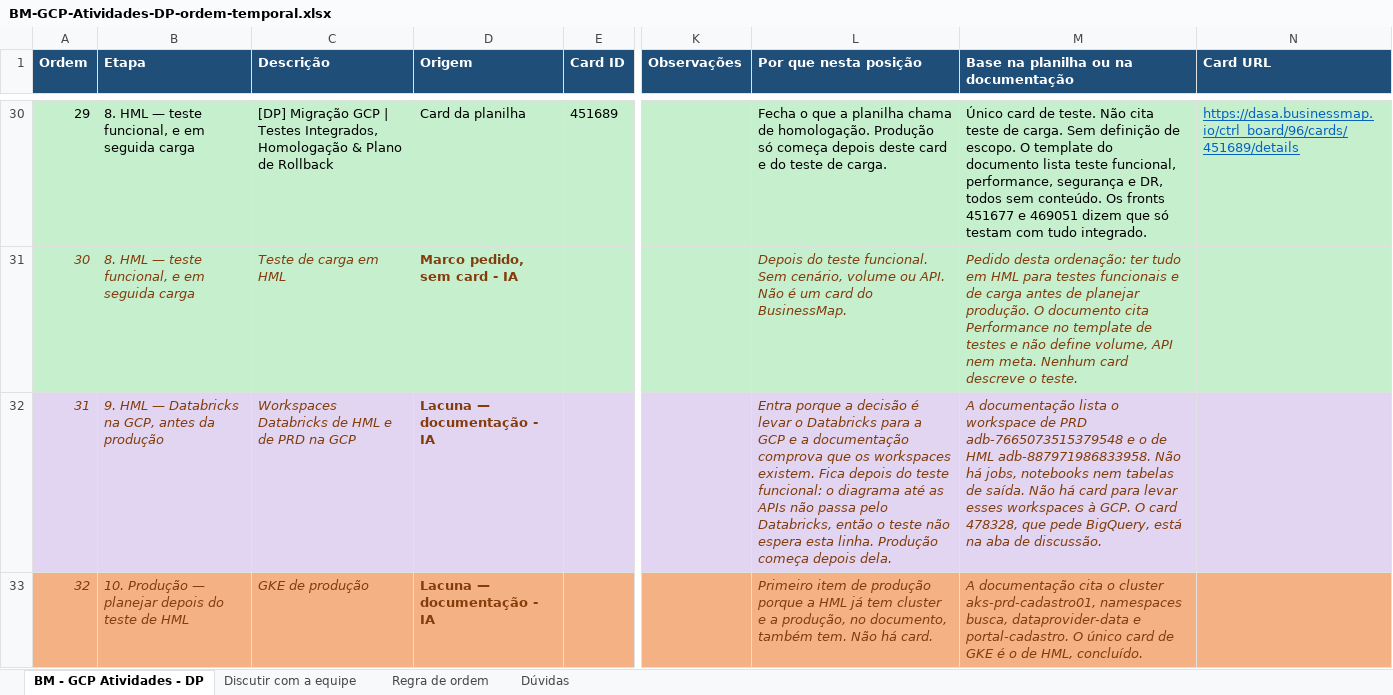
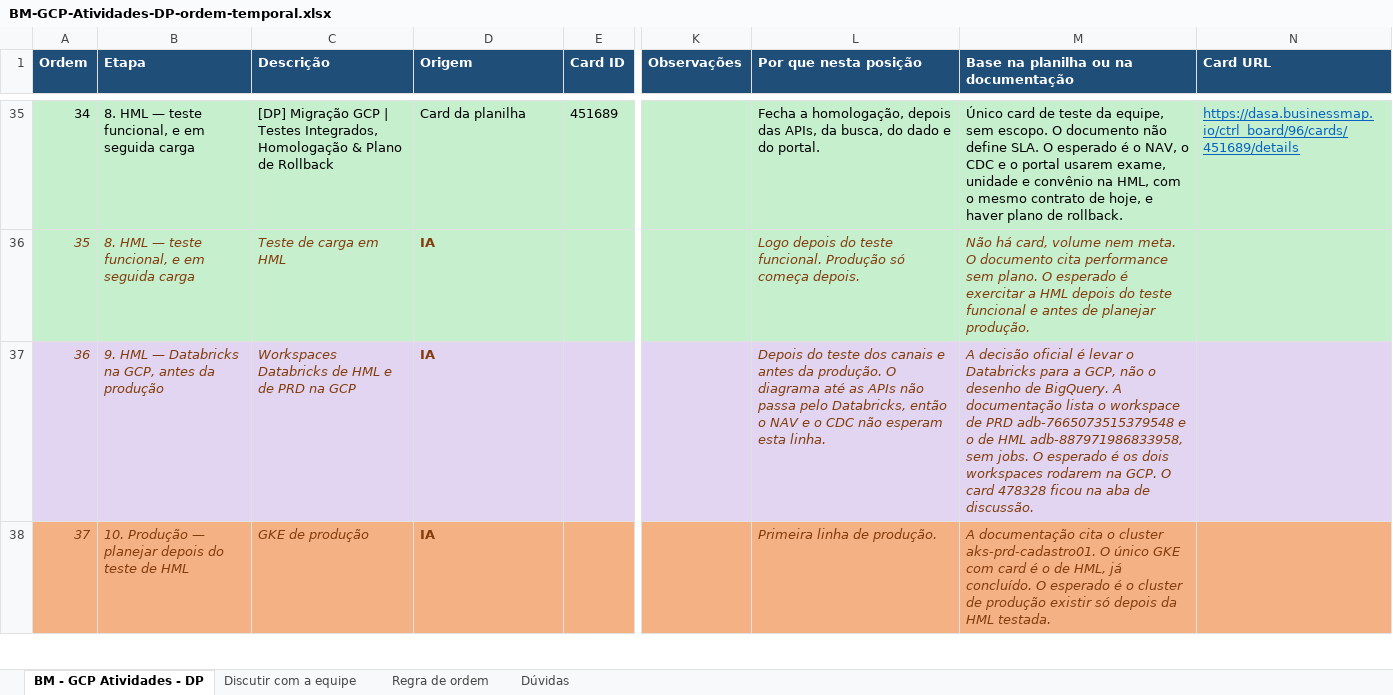
Before and after one commit to waneron/cartao-dasa-apresentacao, an Excel workbook: BM-GCP-Atividades-DP-ordem-temporal.xlsx, sheet BM - GCP Atividades - DP, drawn as a sheet; only a part is shown, gaps mark what is left out; values as stored, in another font and other column widths than the file's, no borders; addresses are those after the commit; the diff covers the shown part only; the diff names each change by its address in the sheet, - before the commit and + after, or states it on an @@ line.

```diff
--- a/BM-GCP-Atividades-DP-ordem-temporal.xlsx (sheet BM - GCP Atividades - DP)
+++ b/BM-GCP-Atividades-DP-ordem-temporal.xlsx (sheet BM - GCP Atividades - DP)
@@ column A (Ordem) renumbered from row 8 down @@
-L35 (Por que nesta posição): Fecha o que a planilha chama de homologação. Produção só começa depois deste card e do teste de carga.
+L35 (Por que nesta posição): Fecha a homologação, depois das APIs, da busca, do dado e do portal.
-M35: …card de teste. Não cita teste de carga. Sem definição de escopo. O template do documento lista teste funcional, performance, segurança e DR, todos sem conteúdo. Os fronts 451677 e 469051 dizem que só testam com tudo integrado.
+M35: …card de teste da equipe, sem escopo. O documento não define SLA. O esperado é o NAV, o CDC e o portal usarem exame, unidade e convênio na HML, com o mesmo contrato de hoje, e haver plano de rollback.
-D36 (Origem): Marco pedido, sem card - IA
+D36 (Origem): IA
-L36 (Por que nesta posição): Depois do teste funcional. Sem cenário, volume ou API. Não é um card do BusinessMap.
+L36 (Por que nesta posição): Logo depois do teste funcional. Produção só começa depois.
-M36: Pedido desta ordenação: ter tudo em HML para testes funcionais e de carga antes de planejar produção. O documento cita Performance no template de testes e não define volume, API nem meta. Nenhum card descreve o teste.
+M36: Não há card, volume nem meta. O documento cita performance sem plano. O esperado é exercitar a HML depois do teste funcional e antes de planejar produção.
-D37:D38 (Origem): Lacuna — documentação - IA
+D37:D38 (Origem): IA
-L37 (Por que nesta posição): Entra porque a decisão é levar o Databricks para a GCP e a documentação comprova que os workspaces existem. Fica depois do teste funcional: o diagrama até as APIs não passa pelo Databricks, então o teste não espera esta linha. Produção começa depois dela.
+L37 (Por que nesta posição): Depois do teste dos canais e antes da produção. O diagrama até as APIs não passa pelo Databricks, então o NAV e o CDC não esperam esta linha.
-M37: A documentação lista o workspace de PRD adb-7665073515379548 e o de HML adb-887971986833958. Não há jobs, notebooks nem tabelas de saída. Não há card para levar esses workspaces à GCP. O card 478328, que pede BigQuery, está na aba…
+M37: A decisão oficial é levar o Databricks para a GCP, não o desenho de BigQuery. A documentação lista o workspace de PRD adb-7665073515379548 e o de HML adb-887971986833958, sem jobs. O esperado é os dois workspaces rodarem na GCP. O card 478328 ficou na aba…
-L38 (Por que nesta posição): Primeiro item de produção porque a HML já tem cluster e a produção, no documento, também tem. Não há card.
+L38 (Por que nesta posição): Primeira linha de produção.
-M38: …o cluster aks-prd-cadastro01, namespaces busca, dataprovider-data e portal-cadastro. O único card de GKE é o de HML, concluído.
+M38: …o cluster aks-prd-cadastro01. O único GKE com card é o de HML, já concluído. O esperado é o cluster de produção existir só depois da HML testada.
```
Also changed, not shown: 5 added rows and 82 edited cells elsewhere in this sheet, sheet Regra de ordem, 1 other file.
